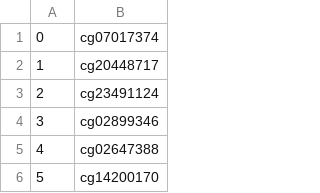
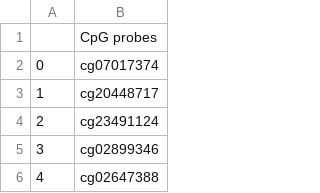
Before and after one commit to jyz30102/ERSR-GBM-Subtypes, a CSV file: data/feature_subset.csv, drawn as a sheet; only a part is shown; the shorter side is filled out with more unchanged rows.

Commit message:
Update feature_subset.csv

```diff
--- a/data/feature_subset.csv
+++ b/data/feature_subset.csv
@@ -1 +1,2 @@
+ ,CpG probes
 0,cg07017374
```
